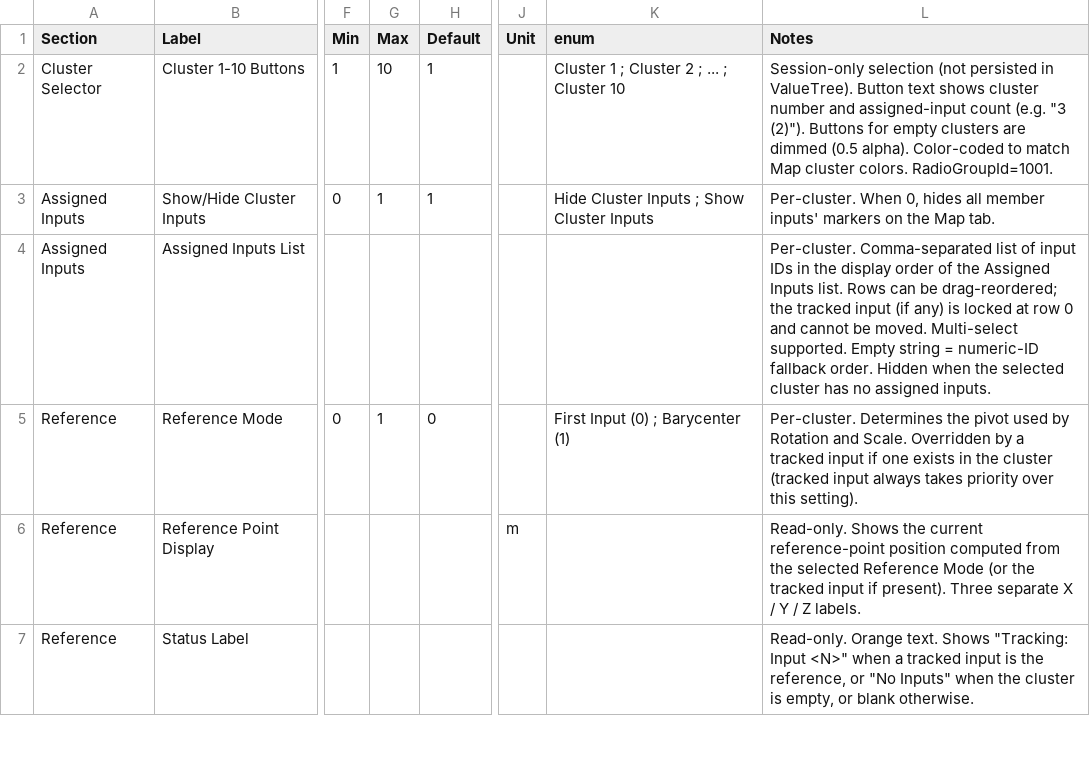
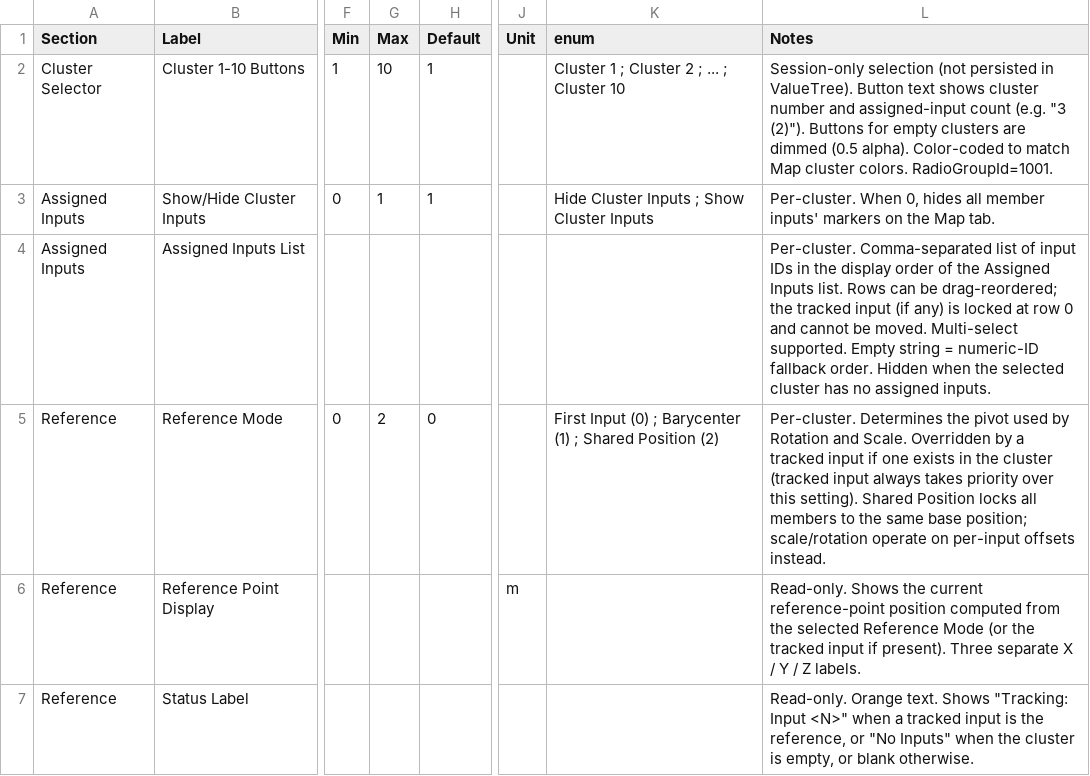
Before and after one commit to pob31/WFS-DIY, a CSV file: Documentation/WFS-UI_clusters.csv, drawn as a sheet; only a part is shown, gaps mark what is left out; the diff names each change by its address in the sheet, - before the commit and + after, or states it on an @@ line.

```diff
--- a/Documentation/WFS-UI_clusters.csv
+++ b/Documentation/WFS-UI_clusters.csv
-G5 (Max): 1
+G5 (Max): 2
-K5 (enum): First Input (0) ; Barycenter (1)
+K5 (enum): First Input (0) ; Barycenter (1) ; Shared Position (2)
-L5 (Notes): …this setting).
+L5 (Notes): …this setting). Shared Position locks all members to the same base position; scale/rotation operate on per-input offsets instead.
```
Also changed, not shown: 17 other files.
